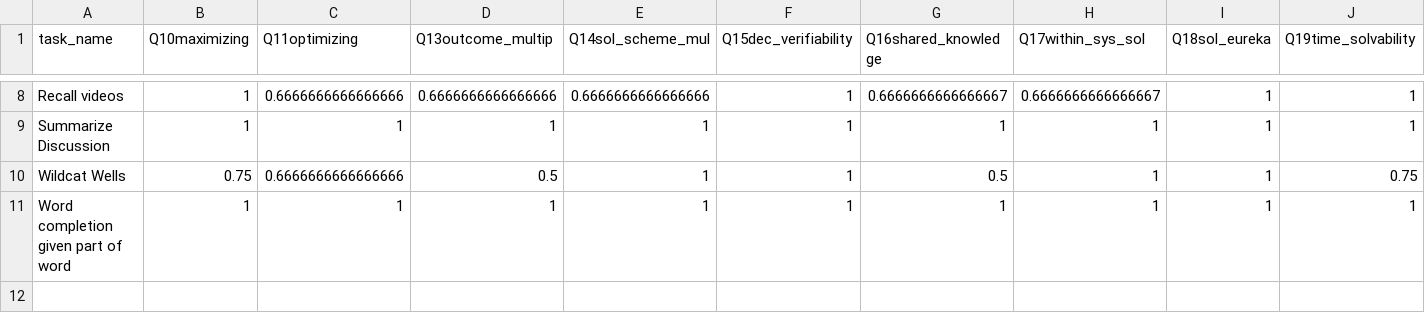
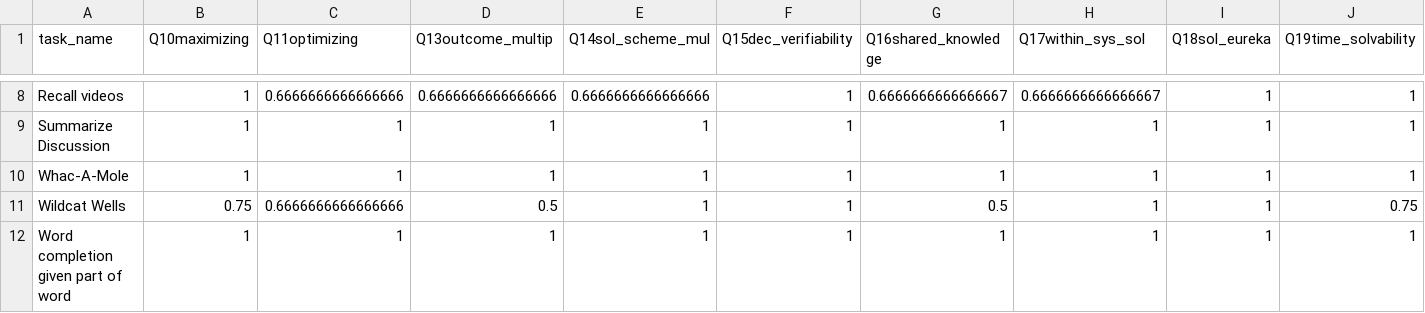
Before and after one commit to Watts-Lab/task-mapping, a CSV file: task writing survey pipeline/per-task-per-q-agreement.csv, drawn as a sheet; only a part is shown, gaps mark what is left out; rows hold the shown columns only; the diff names each change by its address in the sheet, - before the commit and + after, or states it on an @@ line.

```diff
--- a/task writing survey pipeline/per-task-per-q-agreement.csv
+++ b/task writing survey pipeline/per-task-per-q-agreement.csv
+row 10: Whac-A-Mole | 1 | 1 | 1 | 1 | 1 | 1 | 1 | 1 | 1
```
Also changed, not shown: task writing survey pipeline/html/task-htmls.csv, 2 other files.
